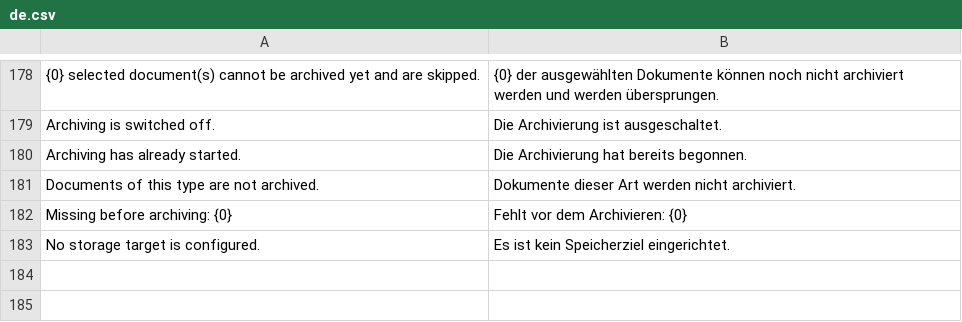
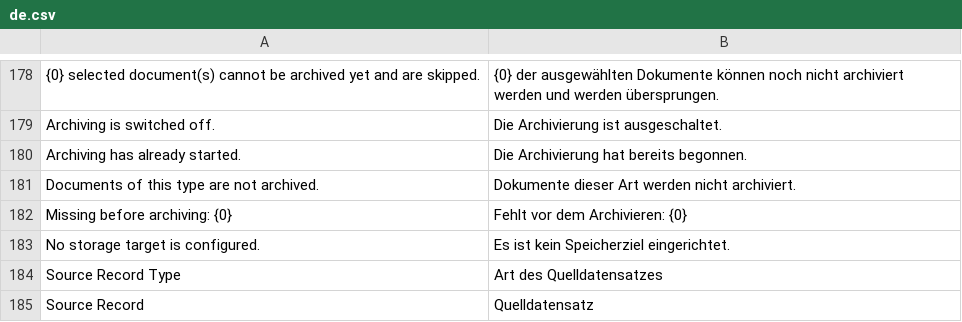
Before and after one commit to EffizienzAgent/docarchive, a CSV file: docarchive/translations/de.csv, drawn as a sheet; only a part is shown, gaps mark what is left out; the diff names each change by its address in the sheet, - before the commit and + after, or states it on an @@ line.

```diff
--- a/docarchive/translations/de.csv
+++ b/docarchive/translations/de.csv
+row 184: Source Record Type | Art des Quelldatensatzes
+row 185: Source Record | Quelldatensatz
```
Also changed, not shown: 6 other files.
